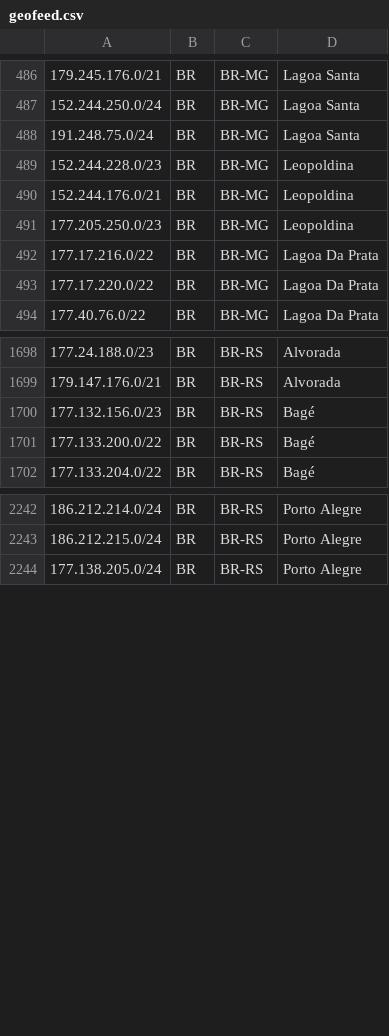
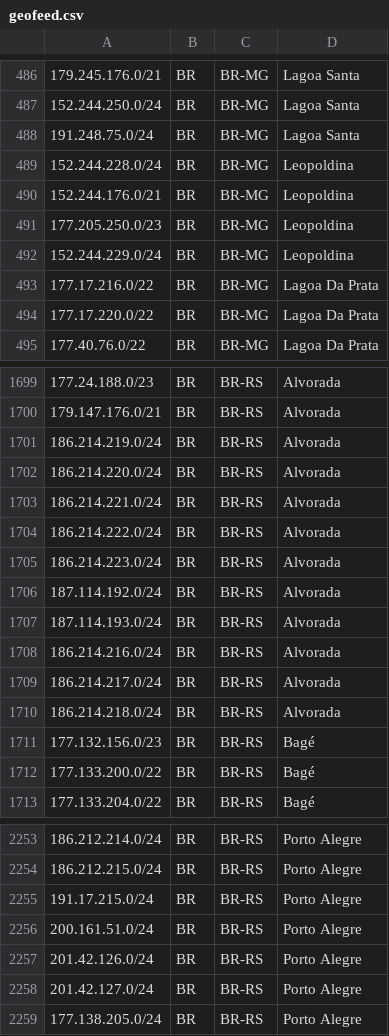
Before and after one commit to baleeiro17/geofeed-vivo, a CSV file: geofeed.csv, drawn as a sheet; only a part is shown, gaps mark what is left out.

Commit message:
Add files via upload

```diff
--- a/geofeed.csv
+++ b/geofeed.csv
@@ -488,5 +488,6 @@
 191.248.75.0/24,BR,BR-MG,Lagoa Santa,
-152.244.228.0/23,BR,BR-MG,Leopoldina,
+152.244.228.0/24,BR,BR-MG,Leopoldina,
 152.244.176.0/21,BR,BR-MG,Leopoldina,
 177.205.250.0/23,BR,BR-MG,Leopoldina,
+152.244.229.0/24,BR,BR-MG,Leopoldina,
 177.17.216.0/22,BR,BR-MG,Lagoa Da Prata,
@@ -1699,2 +1700,12 @@
 179.147.176.0/21,BR,BR-RS,Alvorada,
+186.214.219.0/24,BR,BR-RS,Alvorada,
+186.214.220.0/24,BR,BR-RS,Alvorada,
+186.214.221.0/24,BR,BR-RS,Alvorada,
+186.214.222.0/24,BR,BR-RS,Alvorada,
+186.214.223.0/24,BR,BR-RS,Alvorada,
+187.114.192.0/24,BR,BR-RS,Alvorada,
+187.114.193.0/24,BR,BR-RS,Alvorada,
+186.214.216.0/24,BR,BR-RS,Alvorada,
+186.214.217.0/24,BR,BR-RS,Alvorada,
+186.214.218.0/24,BR,BR-RS,Alvorada,
 177.132.156.0/23,BR,BR-RS,Bagé,
@@ -2243,2 +2254,6 @@
 186.212.215.0/24,BR,BR-RS,Porto Alegre,
+191.17.215.0/24,BR,BR-RS,Porto Alegre,
+200.161.51.0/24,BR,BR-RS,Porto Alegre,
+201.42.126.0/24,BR,BR-RS,Porto Alegre,
+201.42.127.0/24,BR,BR-RS,Porto Alegre,
 177.138.205.0/24,BR,BR-RS,Porto Alegre,
```
